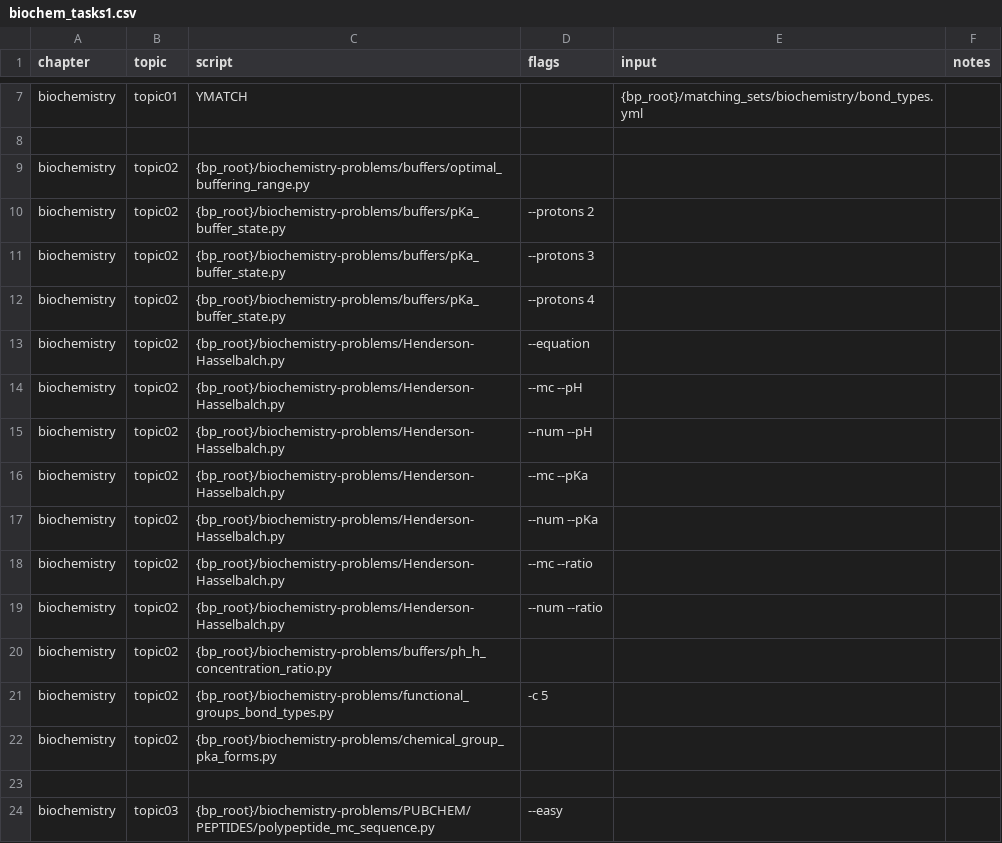
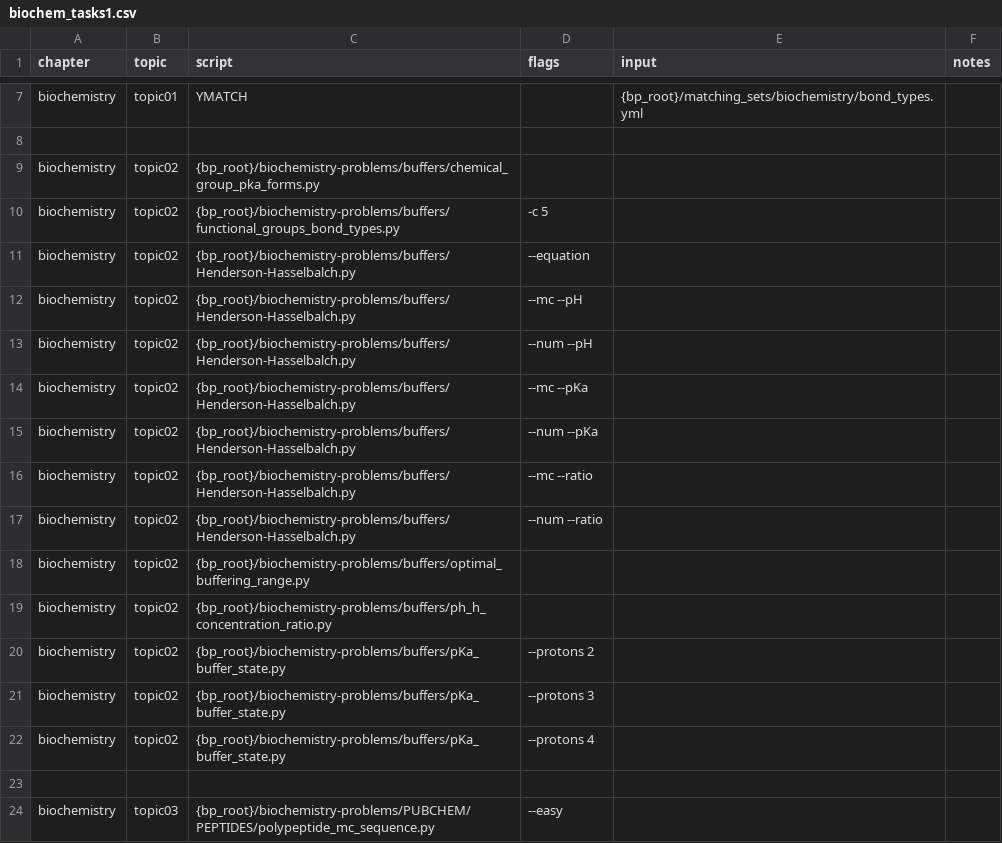
Before and after one commit to vosslab/biology-problems-website, a CSV file: bbq_control/biochem_tasks1.csv, drawn as a sheet; only a part is shown, gaps mark what is left out.

```diff
--- a/bbq_control/biochem_tasks1.csv
+++ b/bbq_control/biochem_tasks1.csv
@@ -8,3 +8,13 @@ biochemistry,topic01,YMATCH,,{bp_root}/matching_sets/biochemistry/bond_types.yml
 ,,,,,
+biochemistry,topic02,{bp_root}/biochemistry-problems/buffers/chemical_group_pka_forms.py,,,
+biochemistry,topic02,{bp_root}/biochemistry-problems/buffers/functional_groups_bond_types.py,-c 5,,
+biochemistry,topic02,{bp_root}/biochemistry-problems/buffers/Henderson-Hasselbalch.py,--equation,,
+biochemistry,topic02,{bp_root}/biochemistry-problems/buffers/Henderson-Hasselbalch.py,--mc --pH,,
+biochemistry,topic02,{bp_root}/biochemistry-problems/buffers/Henderson-Hasselbalch.py,--num --pH,,
+biochemistry,topic02,{bp_root}/biochemistry-problems/buffers/Henderson-Hasselbalch.py,--mc --pKa,,
+biochemistry,topic02,{bp_root}/biochemistry-problems/buffers/Henderson-Hasselbalch.py,--num --pKa,,
+biochemistry,topic02,{bp_root}/biochemistry-problems/buffers/Henderson-Hasselbalch.py,--mc --ratio,,
+biochemistry,topic02,{bp_root}/biochemistry-problems/buffers/Henderson-Hasselbalch.py,--num --ratio,,
 biochemistry,topic02,{bp_root}/biochemistry-problems/buffers/optimal_buffering_range.py,,,
+biochemistry,topic02,{bp_root}/biochemistry-problems/buffers/ph_h_concentration_ratio.py,,,
 biochemistry,topic02,{bp_root}/biochemistry-problems/buffers/pKa_buffer_state.py,--protons 2,,
@@ -12,12 +22,2 @@ biochemistry,topic02,{bp_root}/biochemistry-problems/buffers/pKa_buffer_state.py
 biochemistry,topic02,{bp_root}/biochemistry-problems/buffers/pKa_buffer_state.py,--protons 4,,
-biochemistry,topic02,{bp_root}/biochemistry-problems/Henderson-Hasselbalch.py,--equation,,
-biochemistry,topic02,{bp_root}/biochemistry-problems/Henderson-Hasselbalch.py,--mc --pH,,
-biochemistry,topic02,{bp_root}/biochemistry-problems/Henderson-Hasselbalch.py,--num --pH,,
-biochemistry,topic02,{bp_root}/biochemistry-problems/Henderson-Hasselbalch.py,--mc --pKa,,
-biochemistry,topic02,{bp_root}/biochemistry-problems/Henderson-Hasselbalch.py,--num --pKa,,
-biochemistry,topic02,{bp_root}/biochemistry-problems/Henderson-Hasselbalch.py,--mc --ratio,,
-biochemistry,topic02,{bp_root}/biochemistry-problems/Henderson-Hasselbalch.py,--num --ratio,,
-biochemistry,topic02,{bp_root}/biochemistry-problems/buffers/ph_h_concentration_ratio.py,,,
-biochemistry,topic02,{bp_root}/biochemistry-problems/functional_groups_bond_types.py,-c 5,,
-biochemistry,topic02,{bp_root}/biochemistry-problems/chemical_group_pka_forms.py,,,
 ,,,,,
```
Also changed, not shown: bbq_control/biochem_tasks2.csv, bbq_control/biochem_tasks3.csv, 48 other files.
